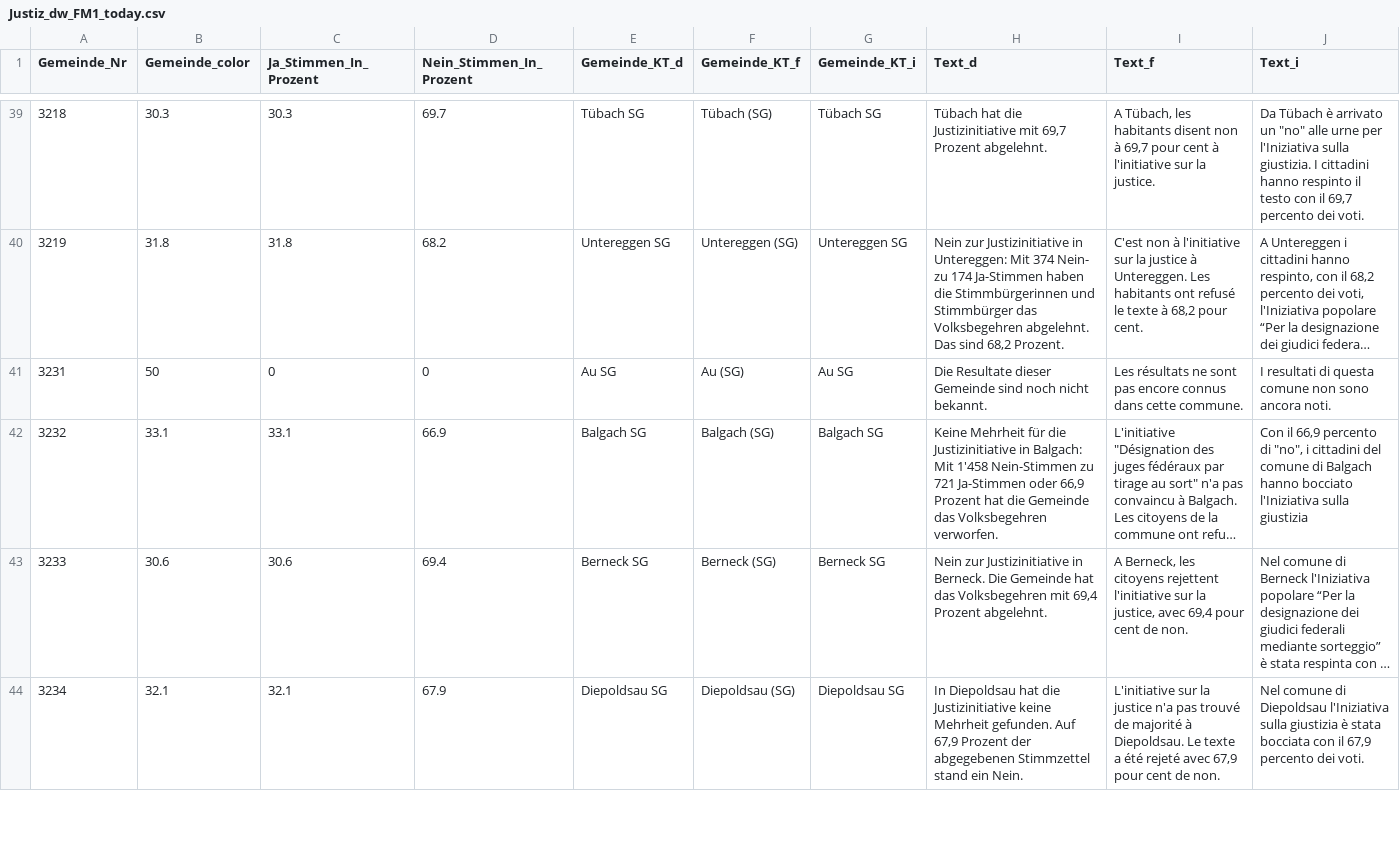
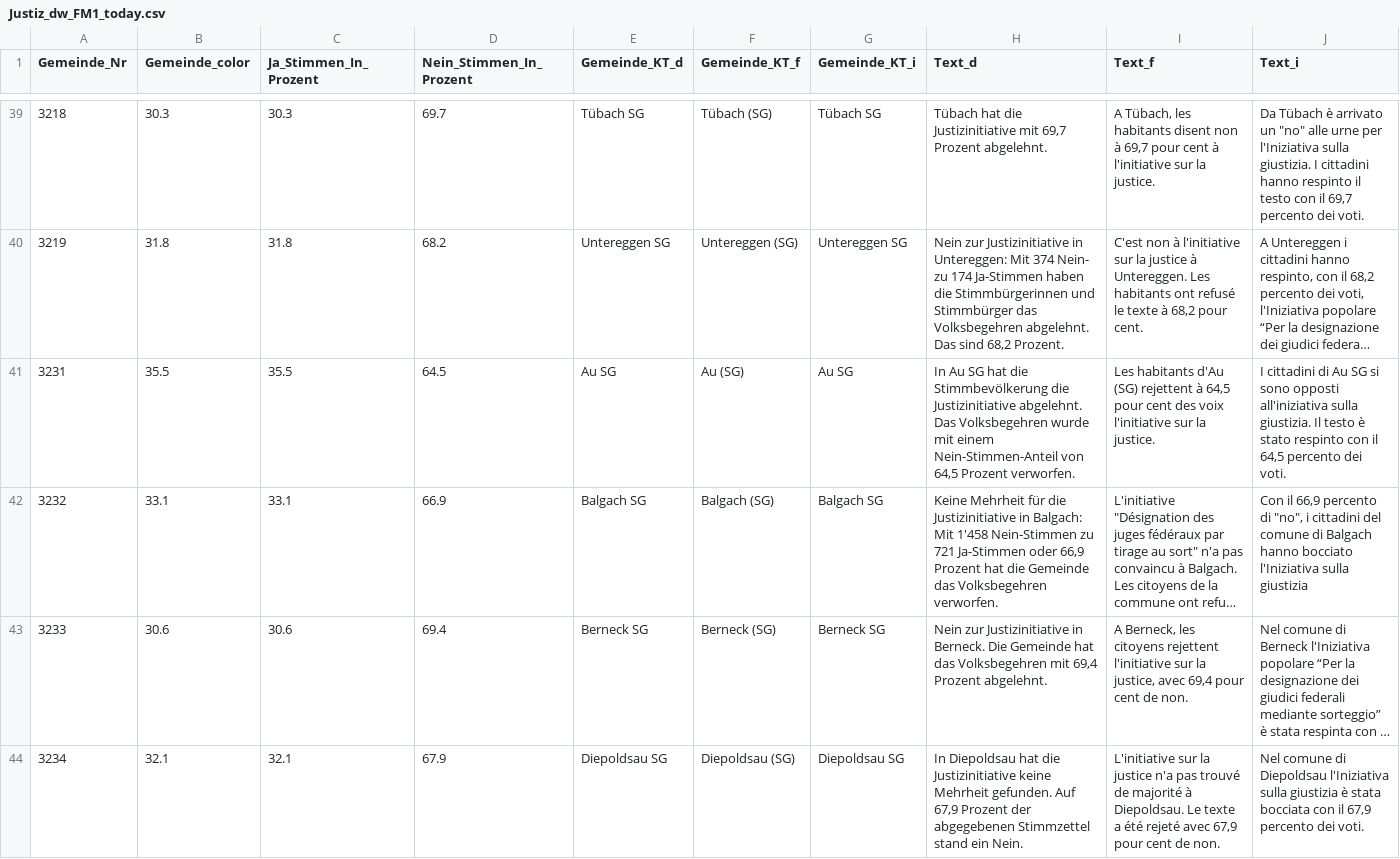
Before and after one commit to awp-finanznachrichten/lena_november2021, a CSV file: Output/Justiz_dw_FM1_today.csv, drawn as a sheet; only a part is shown, gaps mark what is left out; long unchanged cells end in …; the diff covers the shown part only; the diff names each change by its address in the sheet, - before the commit and + after, or states it on an @@ line.

```diff
--- a/Output/Justiz_dw_FM1_today.csv
+++ b/Output/Justiz_dw_FM1_today.csv
-B41 (Gemeinde_color): 50
+B41 (Gemeinde_color): 35.5
-C41 (Ja_Stimmen_In_Prozent): 0
+C41 (Ja_Stimmen_In_Prozent): 35.5
-D41 (Nein_Stimmen_In_Prozent): 0
+D41 (Nein_Stimmen_In_Prozent): 64.5
-H41 (Text_d): Die Resultate dieser Gemeinde sind noch nicht bekannt.
+H41 (Text_d): In Au SG hat die Stimmbevölkerung die Justizinitiative abgelehnt. Das Volksbegehren wurde mit einem Nein-Stimmen-Anteil von 64,5 Prozent verworfen.
-I41 (Text_f): Les résultats ne sont pas encore connus dans cette commune.
+I41 (Text_f): Les habitants d'Au (SG) rejettent à 64,5 pour cent des voix l'initiative sur la justice.
-J41 (Text_i): I resultati di questa comune non sono ancora noti.
+J41 (Text_i): I cittadini di Au SG si sono opposti all'iniziativa sulla giustizia. Il testo è stato respinto con il 64,5 percento dei voti.
```
Also changed, not shown: 150 edited cells elsewhere in this file, Output/Covid_dw_zentralschweiz.csv, Output/Justiz_dw_radiotop.csv, 17 other files.
